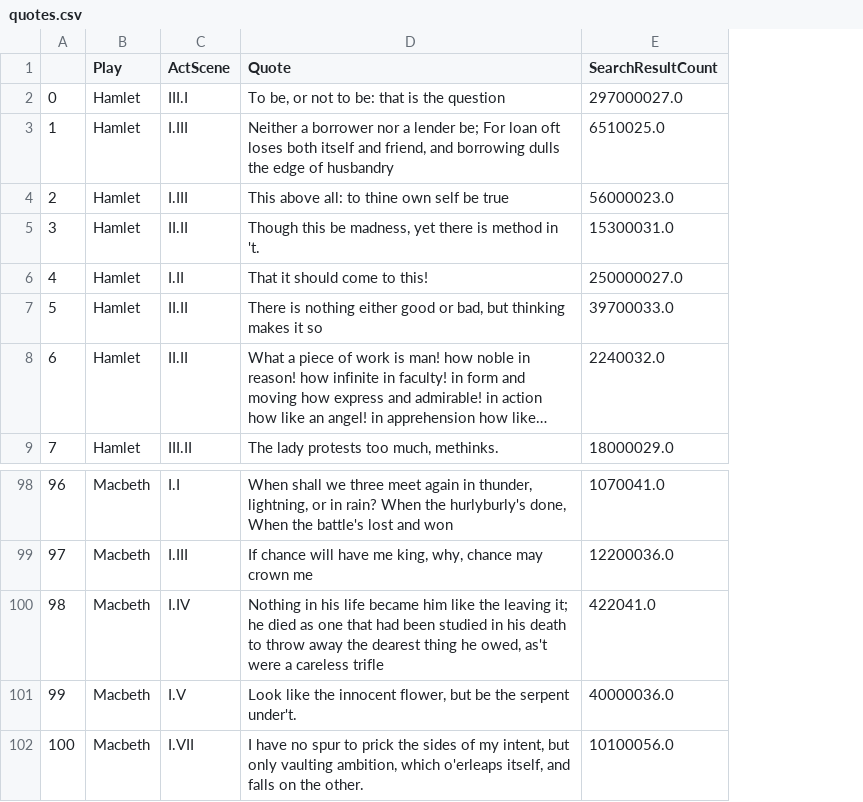
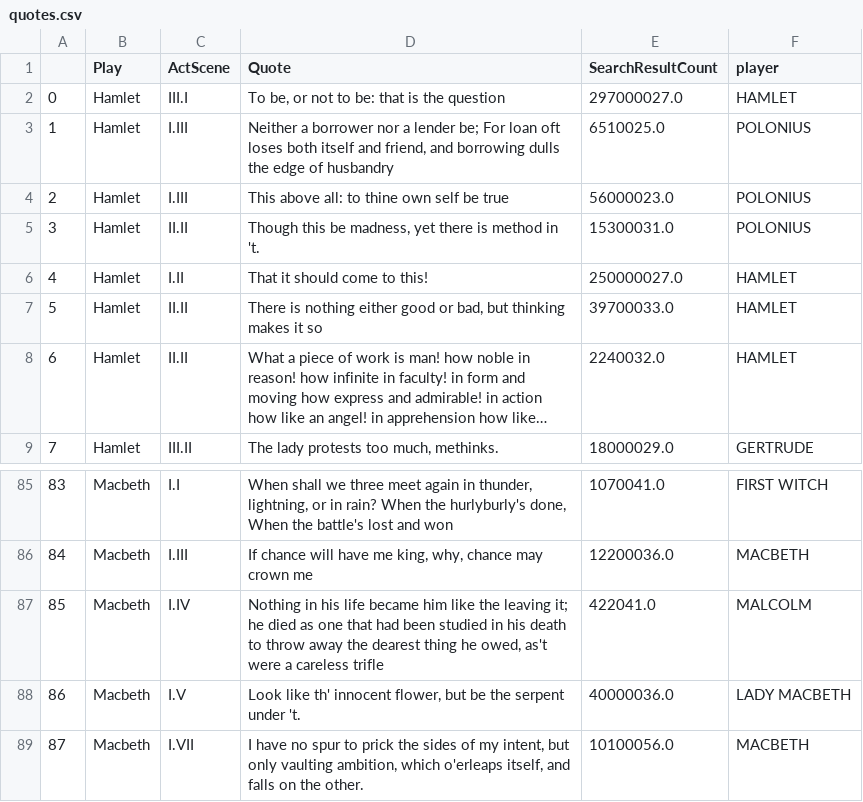
Before and after one commit to robbieculkin/questioner, a CSV file: backend/data/quotes.csv, drawn as a sheet; only a part is shown, gaps mark what is left out; long unchanged cells end in …; addresses are those after the commit; the diff covers the shown part only; the diff names each change by its address in the sheet, - before the commit and + after, or states it on an @@ line.

Commit message:
add player to quote

```diff
--- a/backend/data/quotes.csv
+++ b/backend/data/quotes.csv
+column F (player), rows 2-9: HAMLET | POLONIUS | POLONIUS | POLONIUS | HAMLET | HAMLET | HAMLET | GERTRUDE; rows 85-89: FIRST WITCH | MACBETH | MALCOLM | LADY MACBETH | MACBETH
@@ column A renumbered from row 51 down @@
-D88 (Quote): Look like the innocent flower, but be the serpent under't.
+D88 (Quote): Look like th' innocent flower, but be the serpent under 't.
```
Also changed, not shown: 18 removed rows and 5 edited cells elsewhere in this file, 2 other files.
